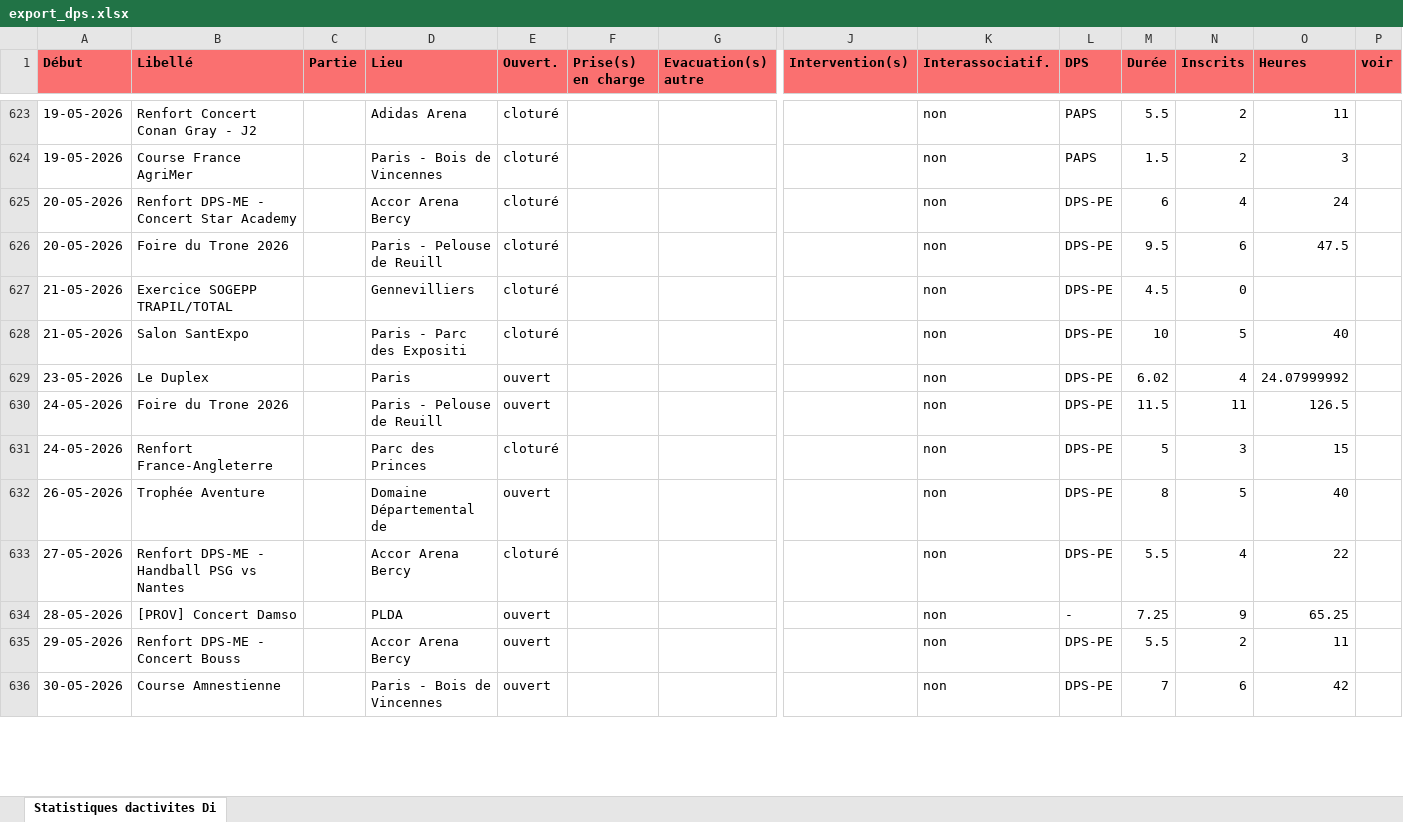
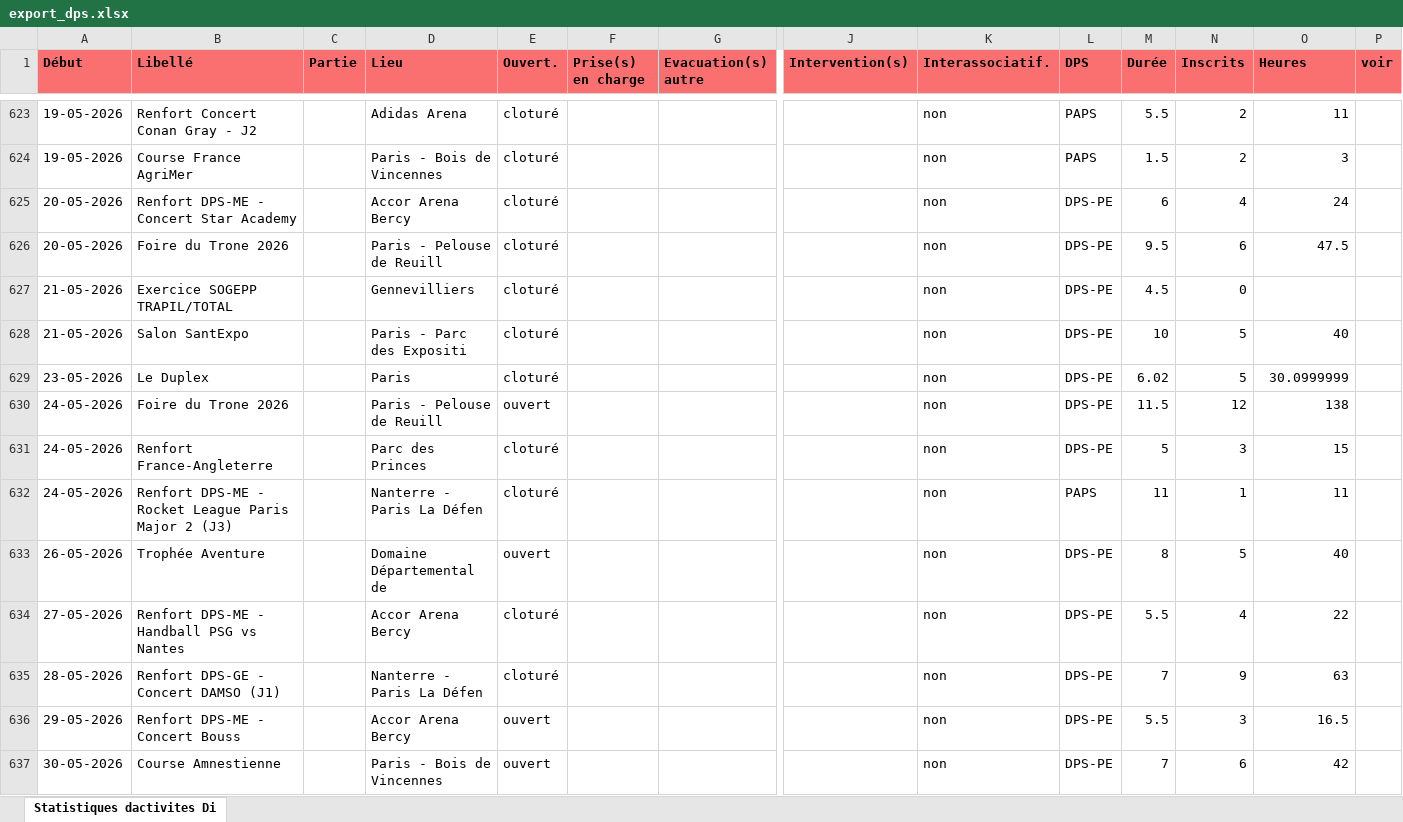
Before and after one commit to PCPSOpe12/Dashboard-Ope, an Excel workbook: data/export_dps.xlsx, sheet Statistiques dactivites Di, drawn as a sheet; only a part is shown, gaps mark what is left out; values as stored, in another font and other column widths than the file's, no borders; addresses are those after the commit; rows hold the shown columns only; the diff covers the shown part only; the diff names each change by its address in the sheet, - before the commit and + after, or states it on an @@ line.

Commit message:
Mise à jour DPS — 19/05/2026

```diff
--- a/data/export_dps.xlsx (sheet Statistiques dactivites Di)
+++ b/data/export_dps.xlsx (sheet Statistiques dactivites Di)
-E629 (Ouvert.): ouvert
+E629 (Ouvert.): cloturé
-N629 (Inscrits): 4
+N629 (Inscrits): 5
-O629 (Heures): 24.07999992
+O629 (Heures): 30.0999999
-N630 (Inscrits): 11
+N630 (Inscrits): 12
-O630 (Heures): 126.5
+O630 (Heures): 138
+row 632: 24-05-2026 | Renfort DPS-ME - Rocket League Paris Major 2 (J3) |  | Nanterre - Paris La Défen | cloturé |  |  |  | non | PAPS | 11 | 1 | 11
-B635 (Libellé): [PROV] Concert Damso
+B635 (Libellé): Renfort DPS-GE - Concert DAMSO (J1)
-D635 (Lieu): PLDA
+D635 (Lieu): Nanterre - Paris La Défen
-E635 (Ouvert.): ouvert
+E635 (Ouvert.): cloturé
-L635 (DPS): -
+L635 (DPS): DPS-PE
-M635 (Durée): 7.25
+M635 (Durée): 7
-O635 (Heures): 65.25
+O635 (Heures): 63
-N636 (Inscrits): 2
+N636 (Inscrits): 3
-O636 (Heures): 11
+O636 (Heures): 16.5
```
Also changed, not shown: 14 edited cells elsewhere in this sheet.
